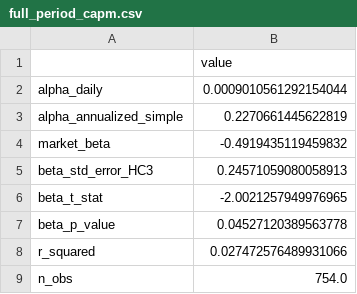
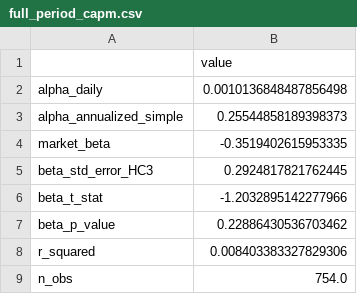
Before and after one commit to igarpet/Pairs_trading, a CSV file: data/processed/systematic_risk/full_period_capm.csv, drawn as a sheet.

```diff
--- a/data/processed/systematic_risk/full_period_capm.csv
+++ b/data/processed/systematic_risk/full_period_capm.csv
@@ -1,9 +1,9 @@
 ,value
-alpha_daily,0.0009010561292154044
-alpha_annualized_simple,0.2270661445622819
-market_beta,-0.4919435119459832
-beta_std_error_HC3,0.24571059080058913
-beta_t_stat,-2.0021257949976965
-beta_p_value,0.04527120389563778
-r_squared,0.027472576489931066
+alpha_daily,0.0010136848487856498
+alpha_annualized_simple,0.25544858189398373
+market_beta,-0.3519402615953335
+beta_std_error_HC3,0.2924817821762445
+beta_t_stat,-1.2032895142277966
+beta_p_value,0.22886430536703462
+r_squared,0.008403383327829306
 n_obs,754.0
```
Also changed, not shown: data/processed/alpha_validation/market_adjusted_alpha.csv, data/processed/alpha_validation/pair_selection_randomization_test.csv, 44 other files.
